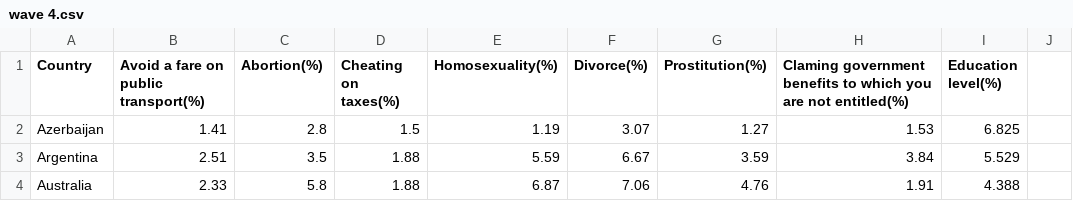
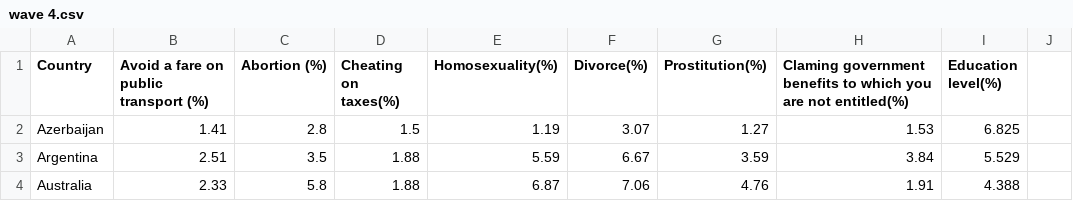
Before and after one commit to fkindahl/fkindahl.github.io, a CSV file: project2/wave 4.csv, drawn as a sheet; only a part is shown.

Commit message:
ffff

```diff
--- a/project2/wave 4.csv
+++ b/project2/wave 4.csv
@@ -1,2 +1,2 @@
-Country,Avoid a fare on public transport(%),Abortion(%),Cheating on taxes(%),Homosexuality(%),Divorce(%),Prostitution(%),Claming government benefits to which you are not entitled(%),Education level(%)
+Country,Avoid a fare on public transport (%),Abortion (%),Cheating on taxes(%),Homosexuality(%),Divorce(%),Prostitution(%),Claming government benefits to which you are not entitled(%),Education level(%)
 Azerbaijan,1.41,2.8,1.5,1.19,3.07,1.27,1.53,6.825
```
